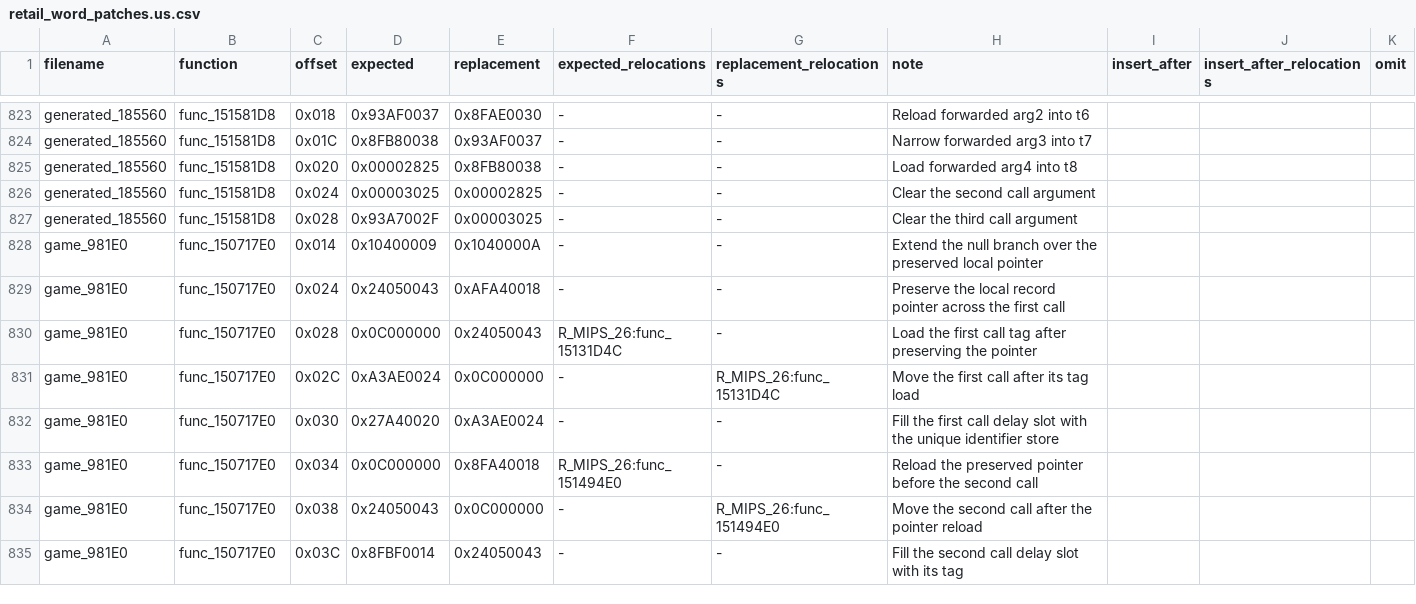
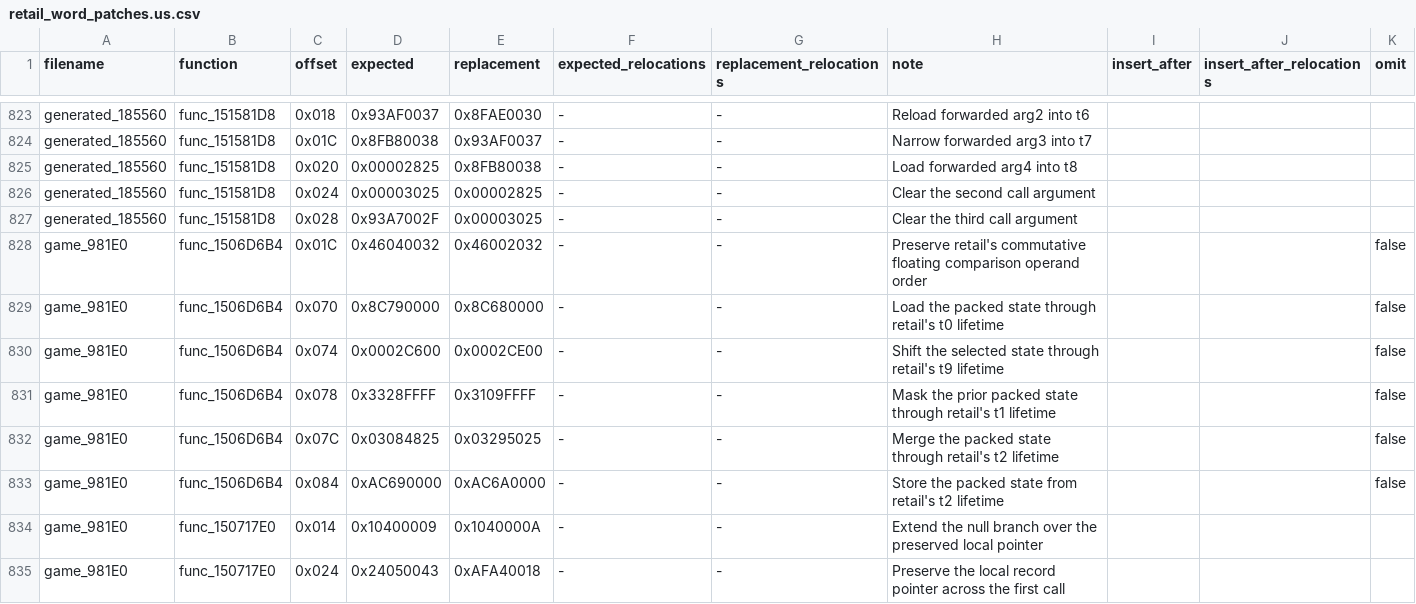
Before and after one commit to gipson-dev/64CBFD, a CSV file: conker/retail_word_patches.us.csv, drawn as a sheet; only a part is shown, gaps mark what is left out; the shorter side is filled out with more unchanged rows; the diff names each change by its address in the sheet, - before the commit and + after, or states it on an @@ line.

Commit message:
decomp: match floor threshold state trigger

```diff
--- a/conker/retail_word_patches.us.csv
+++ b/conker/retail_word_patches.us.csv
+row 828: game_981E0 | func_1506D6B4 | 0x01C | 0x46040032 | 0x46002032 | - | - | Preserve retail's commutative floating comparison operand order |  |  | false
+row 829: game_981E0 | func_1506D6B4 | 0x070 | 0x8C790000 | 0x8C680000 | - | - | Load the packed state through retail's t0 lifetime |  |  | false
+row 830: game_981E0 | func_1506D6B4 | 0x074 | 0x0002C600 | 0x0002CE00 | - | - | Shift the selected state through retail's t9 lifetime |  |  | false
+row 831: game_981E0 | func_1506D6B4 | 0x078 | 0x3328FFFF | 0x3109FFFF | - | - | Mask the prior packed state through retail's t1 lifetime |  |  | false
+row 832: game_981E0 | func_1506D6B4 | 0x07C | 0x03084825 | 0x03295025 | - | - | Merge the packed state through retail's t2 lifetime |  |  | false
+row 833: game_981E0 | func_1506D6B4 | 0x084 | 0xAC690000 | 0xAC6A0000 | - | - | Store the packed state from retail's t2 lifetime |  |  | false
```
Also changed, not shown: 7 other files.
